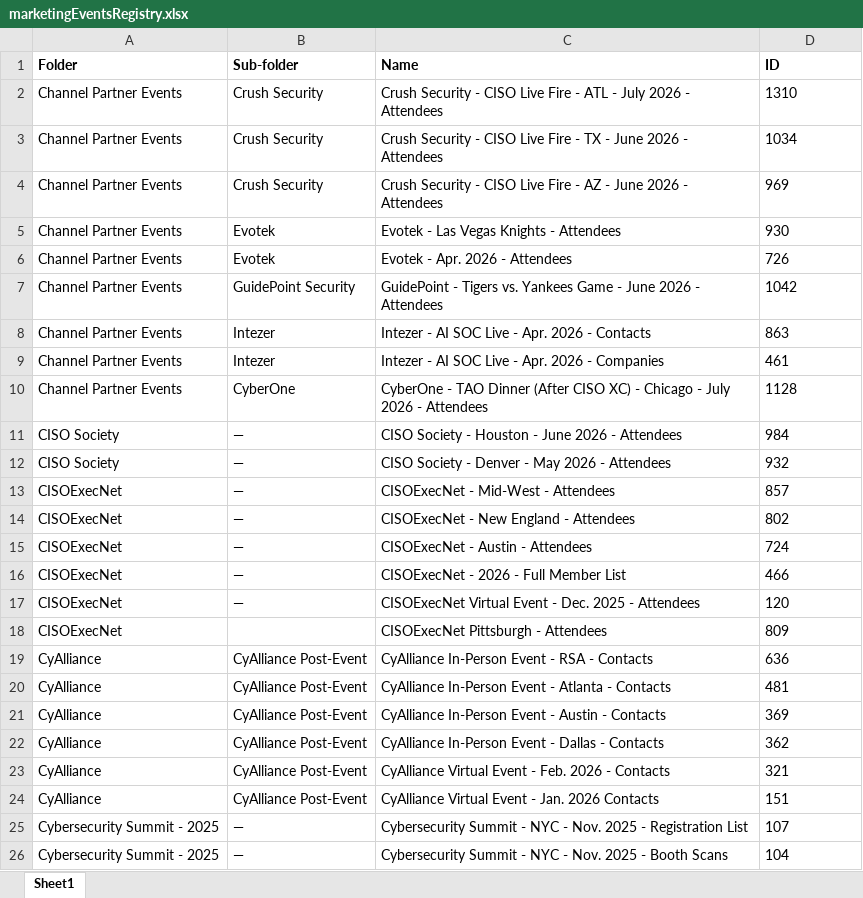
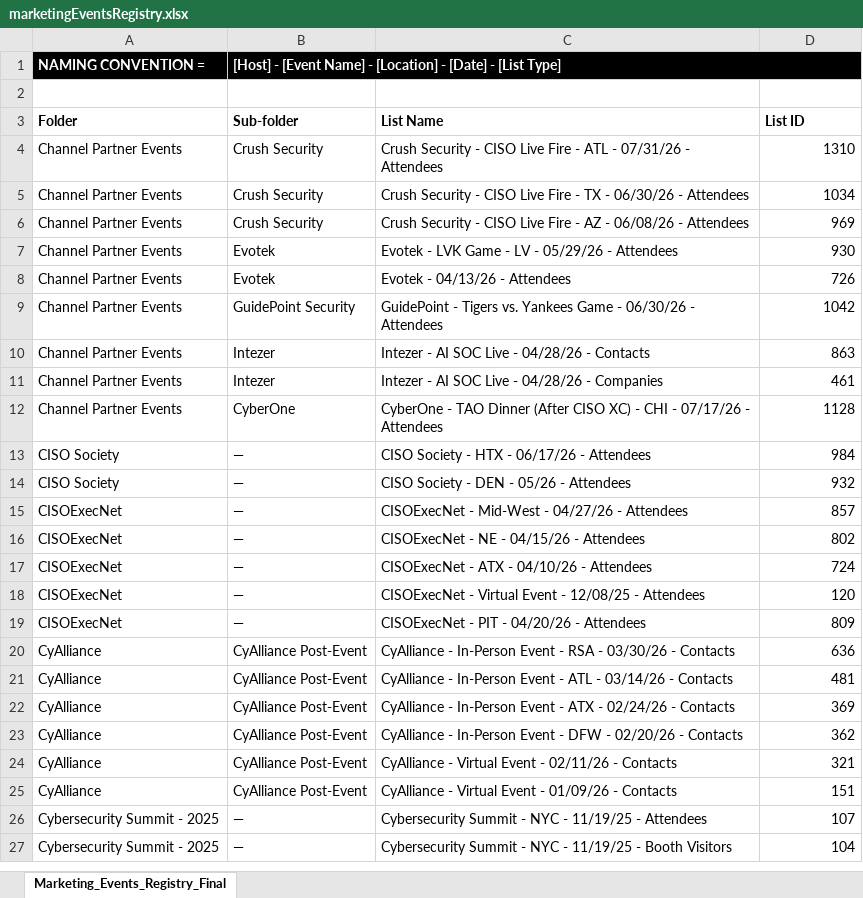
Before and after one commit to caseytaitel/marketingEvent-CompanyFill, an Excel workbook: input/marketingEventsRegistry.xlsx, sheet Marketing_Events_Registry_Final, drawn as a sheet; only a part is shown; values as stored, in another font and other column widths than the file's, no borders; charts and pictures not drawn; removed rows and columns are numbered as before the commit, all else as after; the diff covers the shown part only; the diff names each change by its address in the sheet, - before the commit and + after, or states it on an @@ line.

```diff
--- a/input/marketingEventsRegistry.xlsx (sheet Marketing_Events_Registry_Final)
+++ b/input/marketingEventsRegistry.xlsx (sheet Marketing_Events_Registry_Final)
-sheet tab: Sheet1
+sheet tab: Marketing_Events_Registry_Final
+row 1: NAMING CONVENTION = | [Host] - [Event Name] - [Location] - [Date] - [List Type]
+row 2: (empty)
-C3: Name
+C3: List Name
-D3: ID
+D3: List ID
-C4 (List Name): …ATL - July 2026 - Attendees
+C4 (List Name): …ATL - 07/31/26 - Attendees
-D4:D17 alignment: left
+D4:D17 alignment: right
-C5 (List Name): …TX - June 2026 - Attendees
+C5 (List Name): …TX - 06/30/26 - Attendees
-C6 (List Name): …AZ - June 2026 - Attendees
+C6 (List Name): …AZ - 06/08/26 - Attendees
-C7 (List Name): Evotek - Las Vegas Knights - Attendees
+C7 (List Name): Evotek - LVK Game - LV - 05/29/26 - Attendees
-C8 (List Name): Evotek - Apr. 2026 - Attendees
+C8 (List Name): Evotek - 04/13/26 - Attendees
-C9 (List Name): …Game - June 2026 - Attendees
+C9 (List Name): …Game - 06/30/26 - Attendees
-C10 (List Name): Intezer - AI SOC Live - Apr. 2026 - Contacts
+C10 (List Name): Intezer - AI SOC Live - 04/28/26 - Contacts
-C11 (List Name): Intezer - AI SOC Live - Apr. 2026 - Companies
+C11 (List Name): Intezer - AI SOC Live - 04/28/26 - Companies
-C12 (List Name): …XC) - Chicago - July 2026 - Attendees
+C12 (List Name): …XC) - CHI - 07/17/26 - Attendees
-C13 (List Name): CISO Society - Houston - June 2026 - Attendees
+C13 (List Name): CISO Society - HTX - 06/17/26 - Attendees
-C14 (List Name): CISO Society - Denver - May 2026 - Attendees
+C14 (List Name): CISO Society - DEN - 05/26 - Attendees
-C15 (List Name): CISOExecNet - Mid-West - Attendees
+C15 (List Name): CISOExecNet - Mid-West - 04/27/26 - Attendees
-C16 (List Name): CISOExecNet - New England - Attendees
+C16 (List Name): CISOExecNet - NE - 04/15/26 - Attendees
-C17 (List Name): CISOExecNet - Austin - Attendees
+C17 (List Name): CISOExecNet - ATX - 04/10/26 - Attendees
-row 16: CISOExecNet | — | CISOExecNet - 2026 - Full Member List | 466
-C18 (List Name): CISOExecNet Virtual Event - Dec. 2025 - Attendees
+C18 (List Name): CISOExecNet - Virtual Event - 12/08/25 - Attendees
-D18:D27 alignment: left
+D18:D27 alignment: right
-B19 (Sub-folder): (empty)
+B19 (Sub-folder): —
-C19 (List Name): CISOExecNet Pittsburgh - Attendees
+C19 (List Name): CISOExecNet - PIT - 04/20/26 - Attendees
-C20 (List Name): CyAlliance In-Person Event - RSA - Contacts
+C20 (List Name): CyAlliance - In-Person Event - RSA - 03/30/26 - Contacts
-C21 (List Name): CyAlliance In-Person Event - Atlanta - Contacts
+C21 (List Name): CyAlliance - In-Person Event - ATL - 03/14/26 - Contacts
-C22 (List Name): CyAlliance In-Person Event - Austin - Contacts
+C22 (List Name): CyAlliance - In-Person Event - ATX - 02/24/26 - Contacts
-C23 (List Name): CyAlliance In-Person Event - Dallas - Contacts
+C23 (List Name): CyAlliance - In-Person Event - DFW - 02/20/26 - Contacts
-C24 (List Name): CyAlliance Virtual Event - Feb. 2026 - Contacts
+C24 (List Name): CyAlliance - Virtual Event - 02/11/26 - Contacts
-C25 (List Name): CyAlliance Virtual Event - Jan. 2026 Contacts
+C25 (List Name): CyAlliance - Virtual Event - 01/09/26 - Contacts
-C26 (List Name): …NYC - Nov. 2025 - Registration List
+C26 (List Name): …NYC - 11/19/25 - Attendees
-C27 (List Name): …NYC - Nov. 2025 - Booth Scans
+C27 (List Name): …NYC - 11/19/25 - Booth Visitors
```
Also changed, not shown: 1 added row, 28 edited cells and cell formats elsewhere in this sheet, 5 other files.
